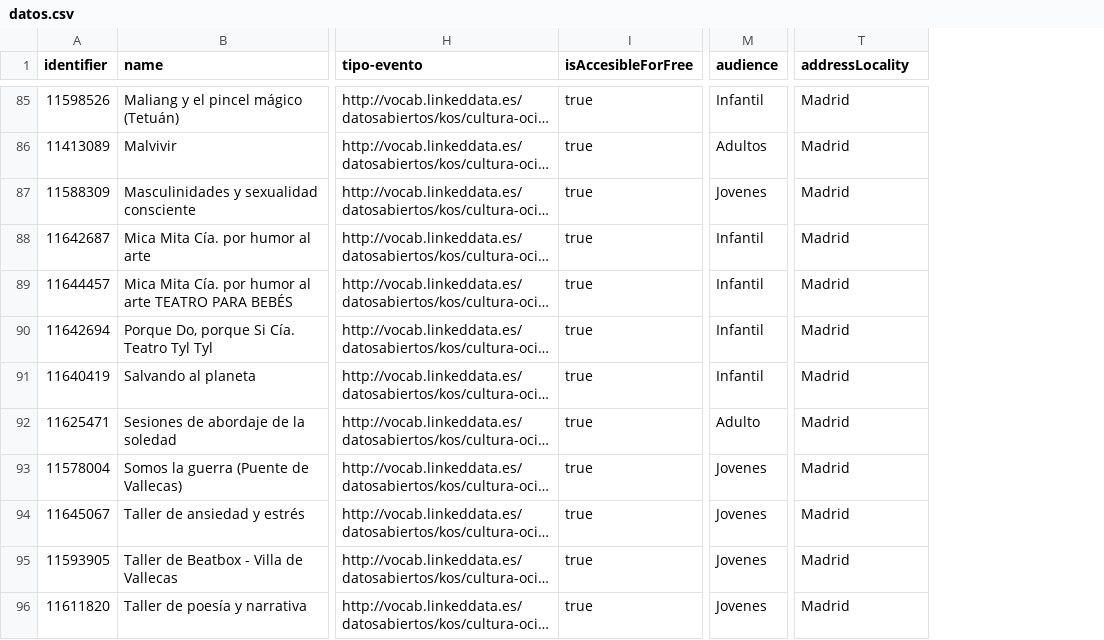
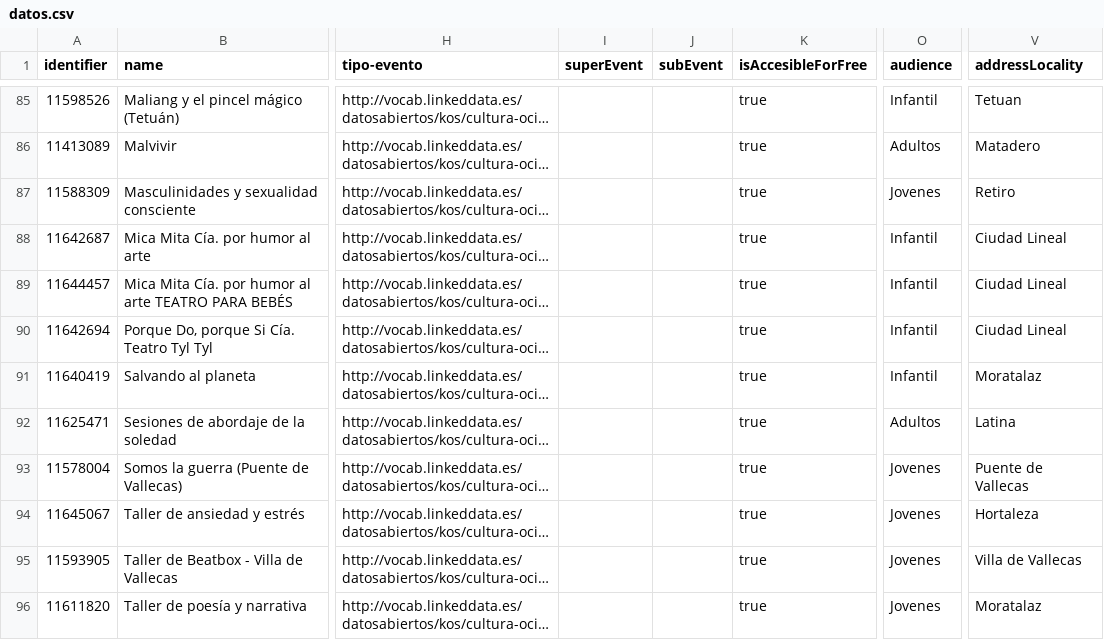
Before and after one commit to opencitydata/cultura-ocio-agenda-eventos-actividades, a CSV file: v1.1-rc/examples/datos.csv, drawn as a sheet; only a part is shown, gaps mark what is left out; long unchanged cells end in …; addresses are those after the commit; the diff covers the shown part only; the diff names each change by its address in the sheet, - before the commit and + after, or states it on an @@ line.

```diff
--- a/v1.1-rc/examples/datos.csv
+++ b/v1.1-rc/examples/datos.csv
+column I (superEvent), empty
+column J (subEvent), empty
-V85 (addressLocality): Madrid
+V85 (addressLocality): Tetuan
-V86 (addressLocality): Madrid
+V86 (addressLocality): Matadero
-V87 (addressLocality): Madrid
+V87 (addressLocality): Retiro
-V88:V90 (addressLocality): Madrid
+V88:V90 (addressLocality): Ciudad Lineal
-V91 (addressLocality): Madrid
+V91 (addressLocality): Moratalaz
-O92 (audience): Adulto
+O92 (audience): Adultos
-V92 (addressLocality): Madrid
+V92 (addressLocality): Latina
-V93 (addressLocality): Madrid
+V93 (addressLocality): Puente de Vallecas
-V94 (addressLocality): Madrid
+V94 (addressLocality): Hortaleza
-V95 (addressLocality): Madrid
+V95 (addressLocality): Villa de Vallecas
-V96 (addressLocality): Madrid
+V96 (addressLocality): Moratalaz
```
Also changed, not shown: 172 edited cells elsewhere in this file, 3 other files.
